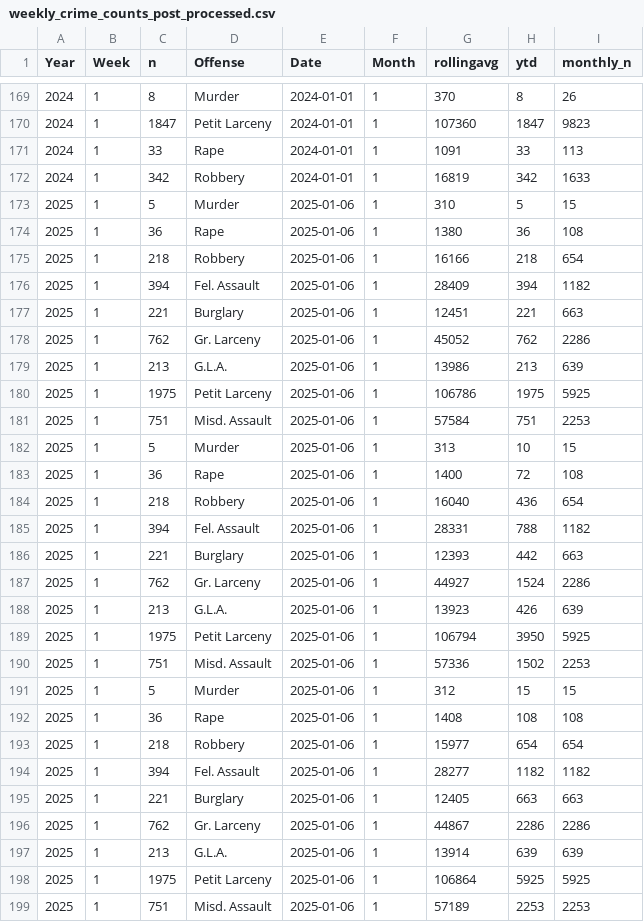
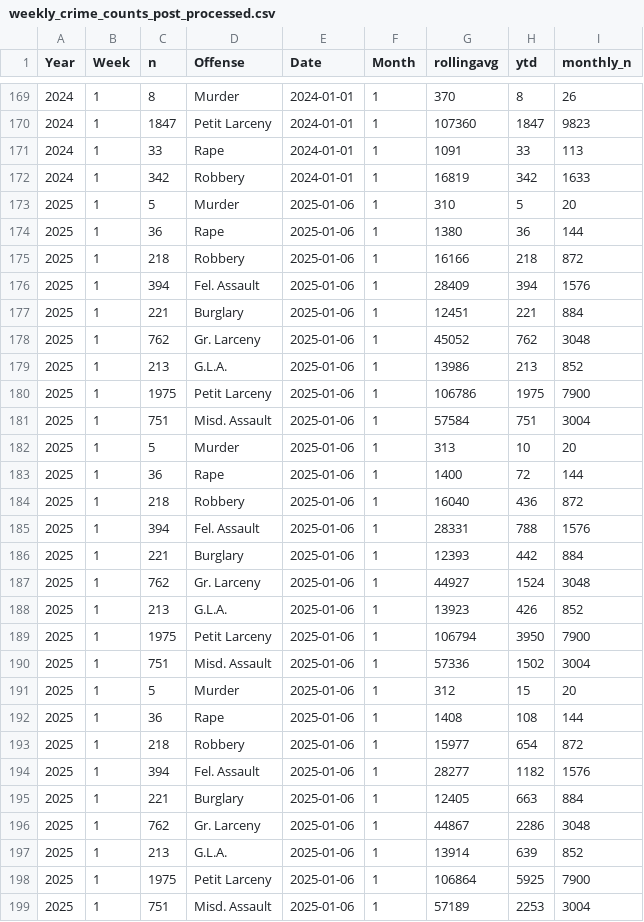
Before and after one commit to CharlesFainLehman/new_york_crime_dashboard, a CSV file: dat/weekly_crime_counts_post_processed.csv, drawn as a sheet; only a part is shown, gaps mark what is left out; the diff covers the shown part only.

```diff
--- a/dat/weekly_crime_counts_post_processed.csv
+++ b/dat/weekly_crime_counts_post_processed.csv
@@ -172,28 +172,28 @@
 2024,1,342,"Robbery",2024-01-01,1,16819,342,1633
-2025,1,5,"Murder",2025-01-06,1,310,5,15
-2025,1,36,"Rape",2025-01-06,1,1380,36,108
-2025,1,218,"Robbery",2025-01-06,1,16166,218,654
-2025,1,394,"Fel. Assault",2025-01-06,1,28409,394,1182
-2025,1,221,"Burglary",2025-01-06,1,12451,221,663
-2025,1,762,"Gr. Larceny",2025-01-06,1,45052,762,2286
-2025,1,213,"G.L.A.",2025-01-06,1,13986,213,639
-2025,1,1975,"Petit Larceny",2025-01-06,1,106786,1975,5925
-2025,1,751,"Misd. Assault",2025-01-06,1,57584,751,2253
-2025,1,5,"Murder",2025-01-06,1,313,10,15
-2025,1,36,"Rape",2025-01-06,1,1400,72,108
-2025,1,218,"Robbery",2025-01-06,1,16040,436,654
-2025,1,394,"Fel. Assault",2025-01-06,1,28331,788,1182
-2025,1,221,"Burglary",2025-01-06,1,12393,442,663
-2025,1,762,"Gr. Larceny",2025-01-06,1,44927,1524,2286
-2025,1,213,"G.L.A.",2025-01-06,1,13923,426,639
-2025,1,1975,"Petit Larceny",2025-01-06,1,106794,3950,5925
-2025,1,751,"Misd. Assault",2025-01-06,1,57336,1502,2253
-2025,1,5,"Murder",2025-01-06,1,312,15,15
-2025,1,36,"Rape",2025-01-06,1,1408,108,108
-2025,1,218,"Robbery",2025-01-06,1,15977,654,654
-2025,1,394,"Fel. Assault",2025-01-06,1,28277,1182,1182
-2025,1,221,"Burglary",2025-01-06,1,12405,663,663
-2025,1,762,"Gr. Larceny",2025-01-06,1,44867,2286,2286
-2025,1,213,"G.L.A.",2025-01-06,1,13914,639,639
-2025,1,1975,"Petit Larceny",2025-01-06,1,106864,5925,5925
-2025,1,751,"Misd. Assault",2025-01-06,1,57189,2253,2253
+2025,1,5,"Murder",2025-01-06,1,310,5,20
+2025,1,36,"Rape",2025-01-06,1,1380,36,144
+2025,1,218,"Robbery",2025-01-06,1,16166,218,872
+2025,1,394,"Fel. Assault",2025-01-06,1,28409,394,1576
+2025,1,221,"Burglary",2025-01-06,1,12451,221,884
+2025,1,762,"Gr. Larceny",2025-01-06,1,45052,762,3048
+2025,1,213,"G.L.A.",2025-01-06,1,13986,213,852
+2025,1,1975,"Petit Larceny",2025-01-06,1,106786,1975,7900
+2025,1,751,"Misd. Assault",2025-01-06,1,57584,751,3004
+2025,1,5,"Murder",2025-01-06,1,313,10,20
+2025,1,36,"Rape",2025-01-06,1,1400,72,144
+2025,1,218,"Robbery",2025-01-06,1,16040,436,872
+2025,1,394,"Fel. Assault",2025-01-06,1,28331,788,1576
+2025,1,221,"Burglary",2025-01-06,1,12393,442,884
+2025,1,762,"Gr. Larceny",2025-01-06,1,44927,1524,3048
+2025,1,213,"G.L.A.",2025-01-06,1,13923,426,852
+2025,1,1975,"Petit Larceny",2025-01-06,1,106794,3950,7900
+2025,1,751,"Misd. Assault",2025-01-06,1,57336,1502,3004
+2025,1,5,"Murder",2025-01-06,1,312,15,20
+2025,1,36,"Rape",2025-01-06,1,1408,108,144
+2025,1,218,"Robbery",2025-01-06,1,15977,654,872
+2025,1,394,"Fel. Assault",2025-01-06,1,28277,1182,1576
+2025,1,221,"Burglary",2025-01-06,1,12405,663,884
+2025,1,762,"Gr. Larceny",2025-01-06,1,44867,2286,3048
+2025,1,213,"G.L.A.",2025-01-06,1,13914,639,852
+2025,1,1975,"Petit Larceny",2025-01-06,1,106864,5925,7900
+2025,1,751,"Misd. Assault",2025-01-06,1,57189,2253,3004
```
Also changed, not shown: 9 added rows elsewhere in this file, dat/weekly_crime_counts.csv.
